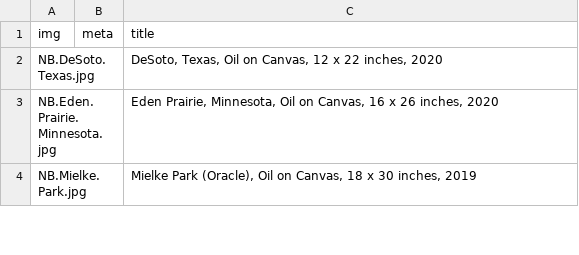
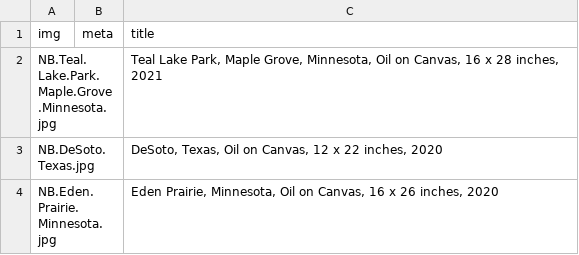
Before and after one commit to jeffhargarten/nateburbeck, a CSV file: paintings/gallery.csv, drawn as a sheet; only a part is shown; the shorter side is filled out with more unchanged rows.

Commit message:
Update gallery.csv

```diff
--- a/paintings/gallery.csv
+++ b/paintings/gallery.csv
@@ -1,2 +1,3 @@
 img,meta,title
+NB.Teal.Lake.Park.Maple.Grove.Minnesota.jpg,,"Teal Lake Park, Maple Grove, Minnesota, Oil on Canvas, 16 x 28 inches, 2021"
 NB.DeSoto.Texas.jpg,,"DeSoto, Texas, Oil on Canvas, 12 x 22 inches, 2020"
```
